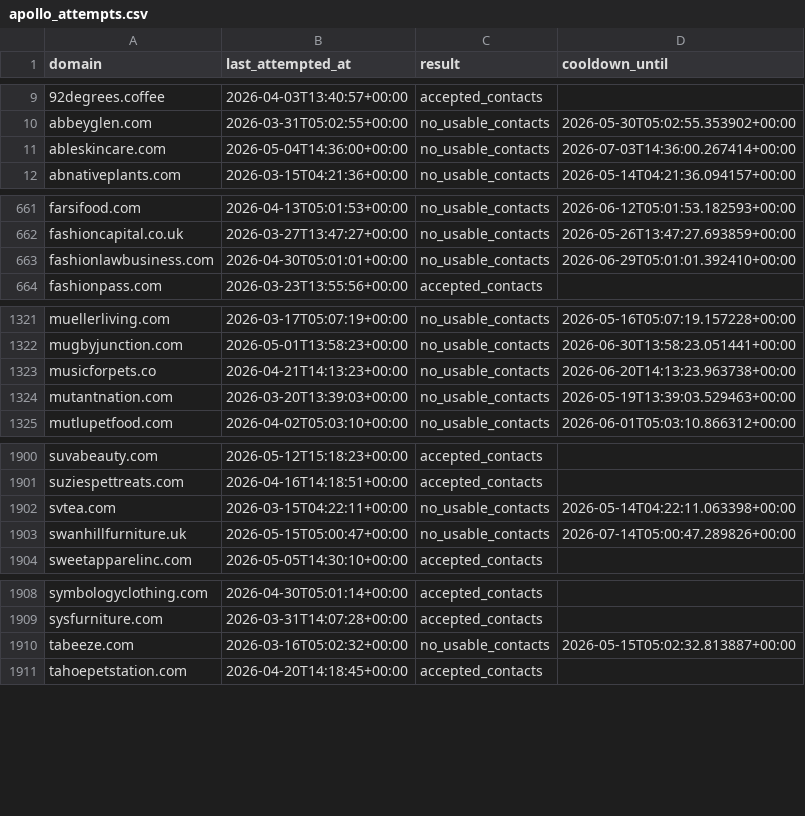
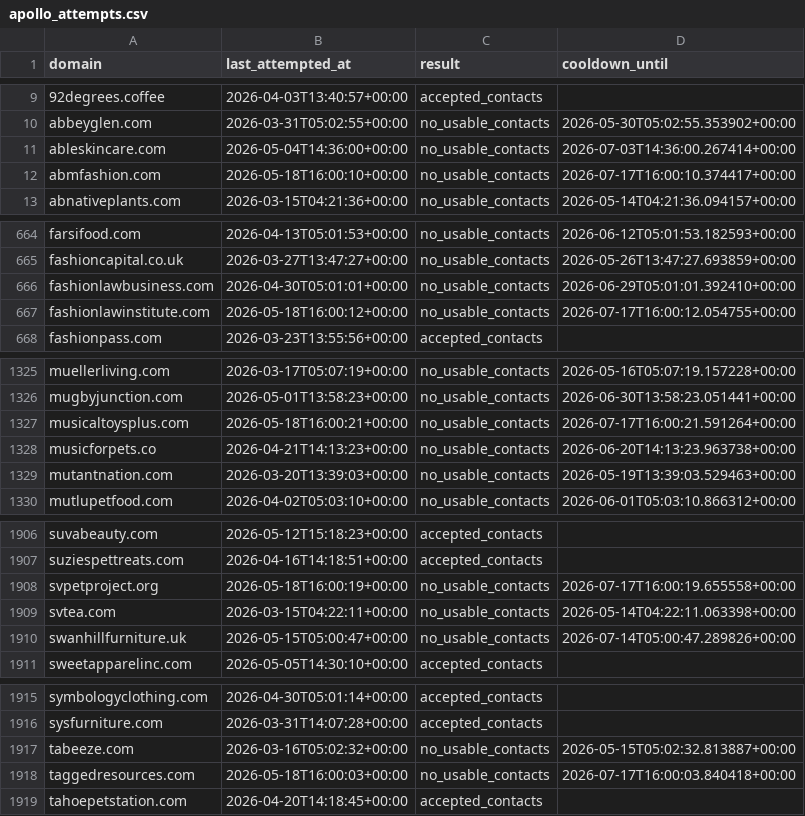
Before and after one commit to david-anata/Lead-scraper, a CSV file: state/apollo_attempts.csv, drawn as a sheet; only a part is shown, gaps mark what is left out; the diff covers the shown part only.

Commit message:
Update Apollo attempts state

```diff
--- a/state/apollo_attempts.csv
+++ b/state/apollo_attempts.csv
@@ -11,2 +11,3 @@ abbeyglen.com,2026-03-31T05:02:55+00:00,no_usable_contacts,2026-05-30T05:02:55.3
 ableskincare.com,2026-05-04T14:36:00+00:00,no_usable_contacts,2026-07-03T14:36:00.267414+00:00
+abmfashion.com,2026-05-18T16:00:10+00:00,no_usable_contacts,2026-07-17T16:00:10.374417+00:00
 abnativeplants.com,2026-03-15T04:21:36+00:00,no_usable_contacts,2026-05-14T04:21:36.094157+00:00
@@ -663,2 +666,3 @@ fashioncapital.co.uk,2026-03-27T13:47:27+00:00,no_usable_contacts,2026-05-26T13:
 fashionlawbusiness.com,2026-04-30T05:01:01+00:00,no_usable_contacts,2026-06-29T05:01:01.392410+00:00
+fashionlawinstitute.com,2026-05-18T16:00:12+00:00,no_usable_contacts,2026-07-17T16:00:12.054755+00:00
 fashionpass.com,2026-03-23T13:55:56+00:00,accepted_contacts,
@@ -1322,2 +1326,3 @@ muellerliving.com,2026-03-17T05:07:19+00:00,no_usable_contacts,2026-05-16T05:07:
 mugbyjunction.com,2026-05-01T13:58:23+00:00,no_usable_contacts,2026-06-30T13:58:23.051441+00:00
+musicaltoysplus.com,2026-05-18T16:00:21+00:00,no_usable_contacts,2026-07-17T16:00:21.591264+00:00
 musicforpets.co,2026-04-21T14:13:23+00:00,no_usable_contacts,2026-06-20T14:13:23.963738+00:00
@@ -1901,2 +1907,3 @@ suvabeauty.com,2026-05-12T15:18:23+00:00,accepted_contacts,
 suziespettreats.com,2026-04-16T14:18:51+00:00,accepted_contacts,
+svpetproject.org,2026-05-18T16:00:19+00:00,no_usable_contacts,2026-07-17T16:00:19.655558+00:00
 svtea.com,2026-03-15T04:22:11+00:00,no_usable_contacts,2026-05-14T04:22:11.063398+00:00
@@ -1910,2 +1917,3 @@ sysfurniture.com,2026-03-31T14:07:28+00:00,accepted_contacts,
 tabeeze.com,2026-03-16T05:02:32+00:00,no_usable_contacts,2026-05-15T05:02:32.813887+00:00
+taggedresources.com,2026-05-18T16:00:03+00:00,no_usable_contacts,2026-07-17T16:00:03.840418+00:00
 tahoepetstation.com,2026-04-20T14:18:45+00:00,accepted_contacts,
```
Also changed, not shown: 3 added rows and 9 edited cells elsewhere in this file.
